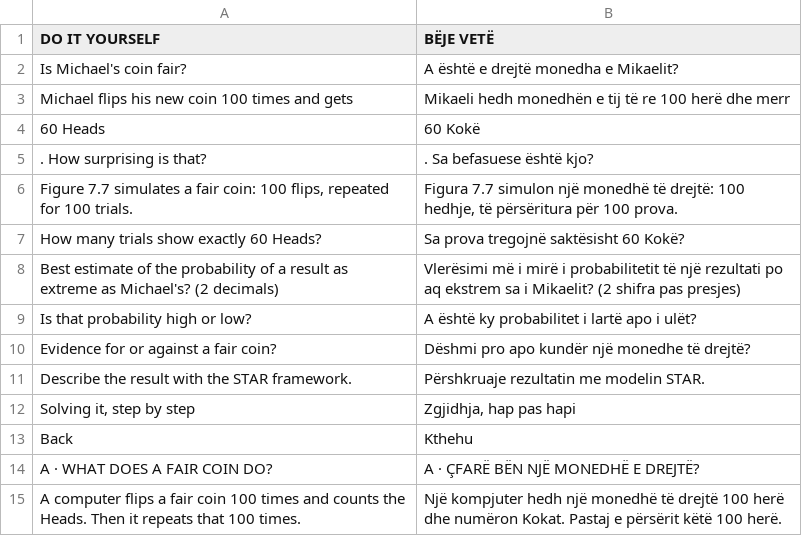
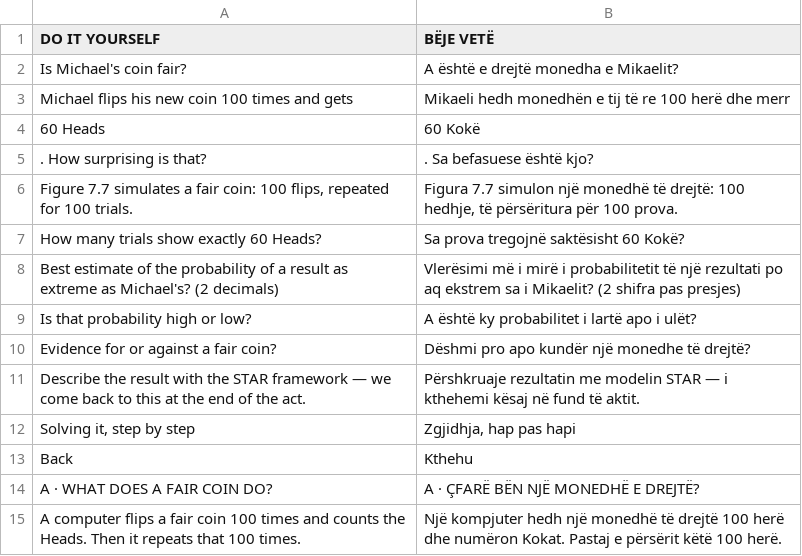
Before and after one commit to jasinua/Drawing-Conclusions-From-Data, a TSV file: .i18n/part3.tsv, drawn as a sheet; only a part is shown.

```diff
--- a/.i18n/part3.tsv
+++ b/.i18n/part3.tsv
@@ -10,3 +10,3 @@ Is that probability high or low?	A është ky probabilitet i lartë apo i ulët?
 Evidence for or against a fair coin?	Dëshmi pro apo kundër një monedhe të drejtë?
-Describe the result with the STAR framework.	Përshkruaje rezultatin me modelin STAR.
+Describe the result with the STAR framework — we come back to this at the end of the act.	Përshkruaje rezultatin me modelin STAR — i kthehemi kësaj në fund të aktit.
 Solving it, step by step	Zgjidhja, hap pas hapi
```
Also changed, not shown: 3 other files.
